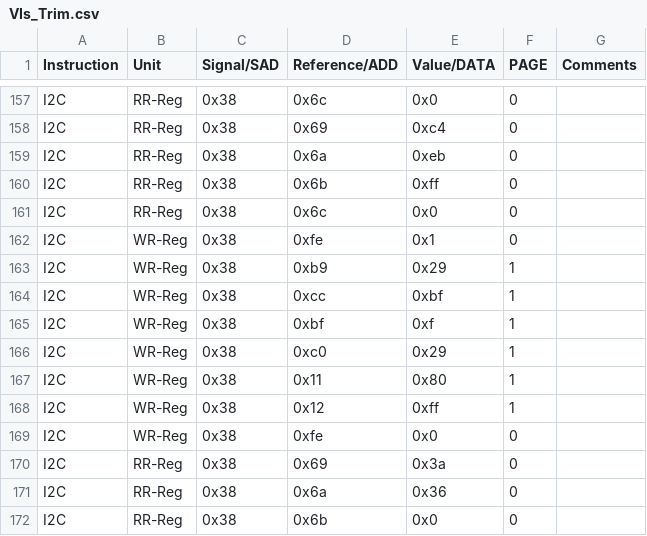
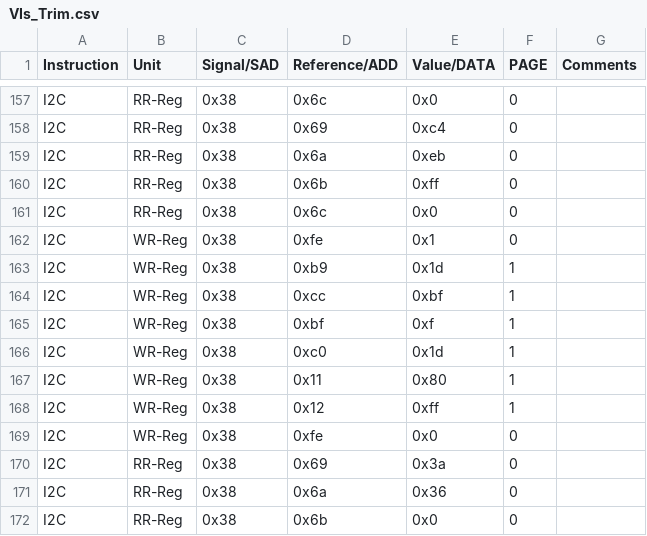
Before and after one commit to HarishKumarSedu/Aerodyne, a CSV file: Optim_Trims/ate/VIs_Trim.csv, drawn as a sheet; only a part is shown, gaps mark what is left out.

```diff
--- a/Optim_Trims/ate/VIs_Trim.csv
+++ b/Optim_Trims/ate/VIs_Trim.csv
@@ -162,6 +162,6 @@ I2C,RR-Reg,0x38,0x6c,0x0,0,
 I2C,WR-Reg,0x38,0xfe,0x1,0,
-I2C,WR-Reg,0x38,0xb9,0x29,1,
+I2C,WR-Reg,0x38,0xb9,0x1d,1,
 I2C,WR-Reg,0x38,0xcc,0xbf,1,
 I2C,WR-Reg,0x38,0xbf,0xf,1,
-I2C,WR-Reg,0x38,0xc0,0x29,1,
+I2C,WR-Reg,0x38,0xc0,0x1d,1,
 I2C,WR-Reg,0x38,0x11,0x80,1,
```
Also changed, not shown: 2 other files.
